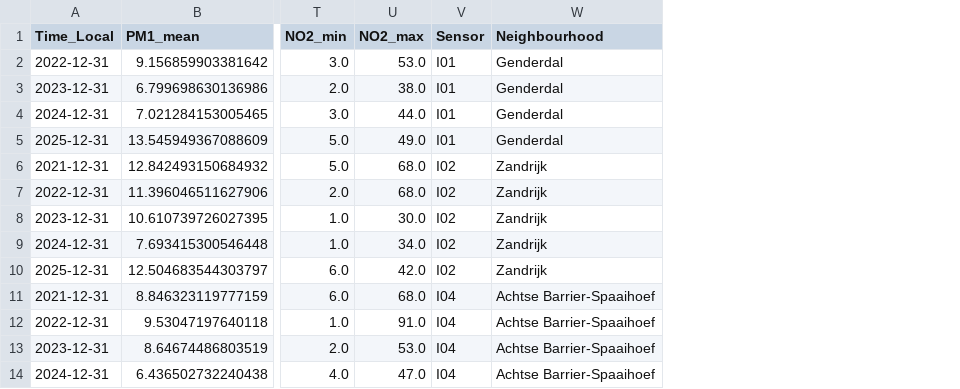
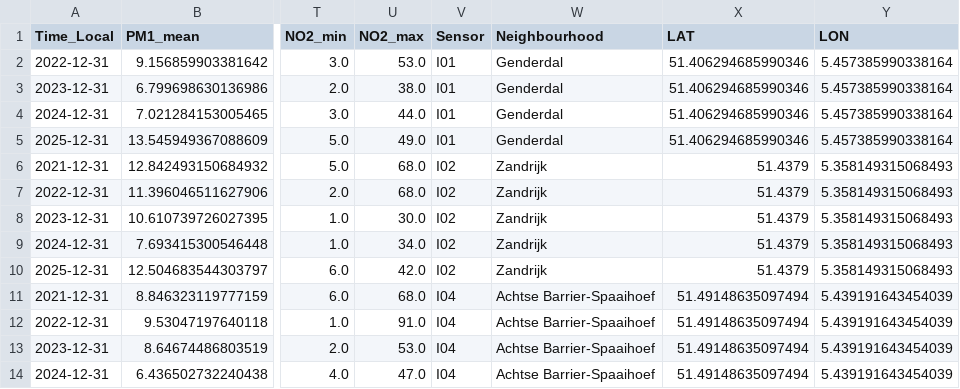
Before and after one commit to GuiOliv/EindhovenClimateInequality, a CSV file: Datasets/merged_air_pollution_data_clean.csv, drawn as a sheet; only a part is shown, gaps mark what is left out; the diff names each change by its address in the sheet, - before the commit and + after, or states it on an @@ line.

Commit message:
Add air pollution prediction functionality using IDW and Random Forest
- Introduced a new script `predicting_air_pollutants.py` to predict air pollution levels for missing neighborhoods.
- Implemented Inverse Distance Weighting (IDW) for initial predictions based on known neighborhood data.
- Utilized Random Forest regression to refine predictions for various pollutants.
- Combined IDW and Random Forest predictions into a hybrid model for improved accuracy.
- Generated a new dataset `predicted_air_pollution.csv` containing the predicted values for air pollutants across neighborhoods.

```diff
--- a/Datasets/merged_air_pollution_data_clean.csv
+++ b/Datasets/merged_air_pollution_data_clean.csv
+column X (LAT), rows 2-14: 51.406294685990346 | 51.406294685990346 | 51.406294685990346 | 51.406294685990346 | 51.4379 | 51.4379 | 51.4379 | 51.4379 | 51.4379 | 51.49148635097494 | 51.49148635097494 | 51.49148635097494 | 51.49148635097494
+column Y (LON), rows 2-14: 5.457385990338164 | 5.457385990338164 | 5.457385990338164 | 5.457385990338164 | 5.358149315068493 | 5.358149315068493 | 5.358149315068493 | 5.358149315068493 | 5.358149315068493 | 5.439191643454039 | 5.439191643454039 | 5.439191643454039 | 5.439191643454039
```
Also changed, not shown: 4 other files.
